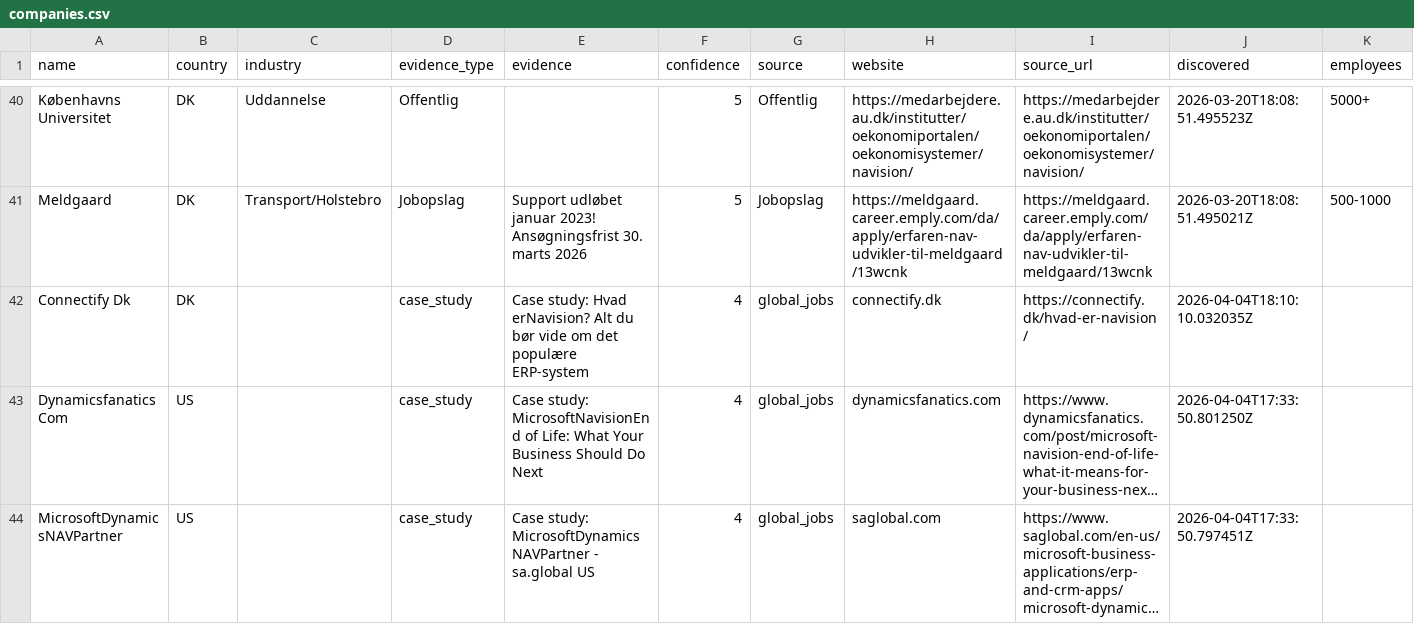
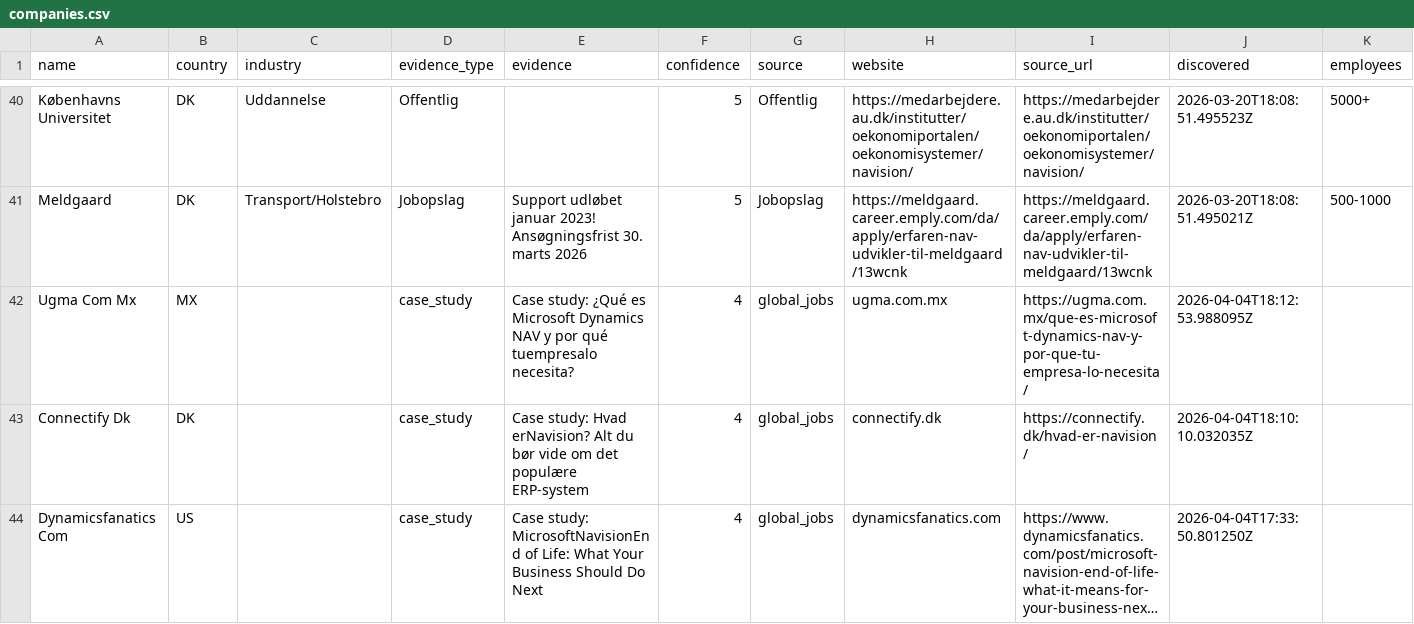
Before and after one commit to jacobtop-tcg/navision-db, a CSV file: web-export/companies.csv, drawn as a sheet; only a part is shown, gaps mark what is left out; the shorter side is filled out with more unchanged rows; long unchanged cells end in …; rows hold the shown columns only; the diff names each change by its address in the sheet, - before the commit and + after, or states it on an @@ line.

```diff
--- a/web-export/companies.csv
+++ b/web-export/companies.csv
+row 42: Ugma Com Mx | MX |  | case_study | Case study: ¿Qué es Microsoft Dynamics NAV y por qué tuempresalo necesita? | 4 | global_jobs | ugma.com.mx | https://ugma.com.mx/que-es-microsoft-dynamics-nav-y-por-que-tu-empresa-lo-necesita/ | 2026-04-04T18:12:53.988095Z
```
Also changed, not shown: 4 other files.
